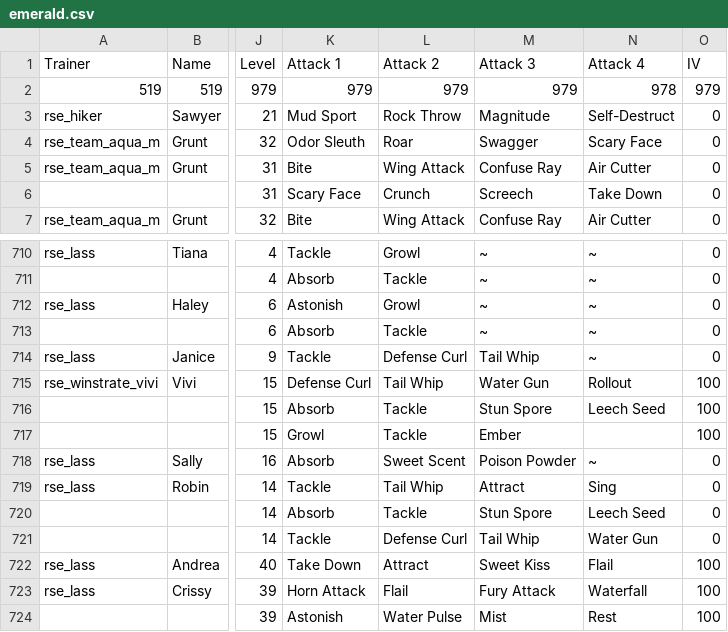
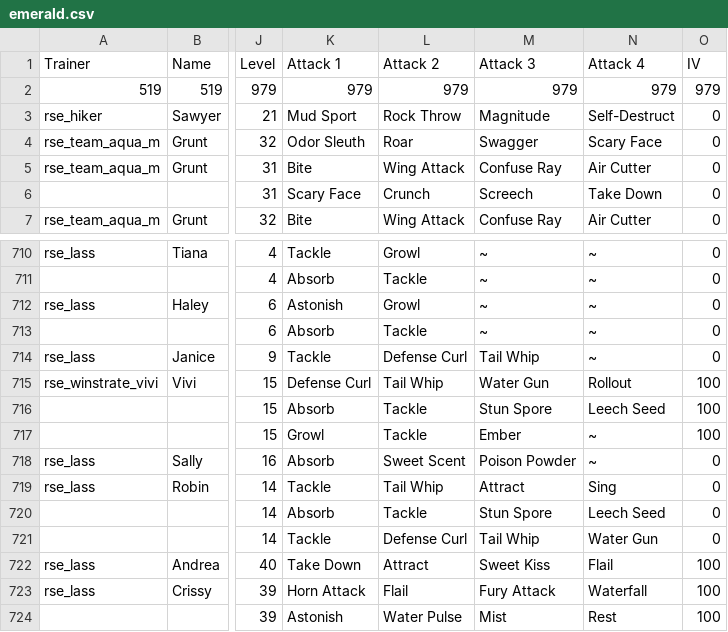
Before and after one commit to czhangy/poke-db, a CSV file: data/emerald.csv, drawn as a sheet; only a part is shown, gaps mark what is left out; the diff names each change by its address in the sheet, - before the commit and + after, or states it on an @@ line.

Commit message:
Update Emerald CSV

```diff
--- a/data/emerald.csv
+++ b/data/emerald.csv
-N2 (Attack 4): 978
+N2 (Attack 4): 979
-N717 (Attack 4): (empty)
+N717 (Attack 4): ~
```
